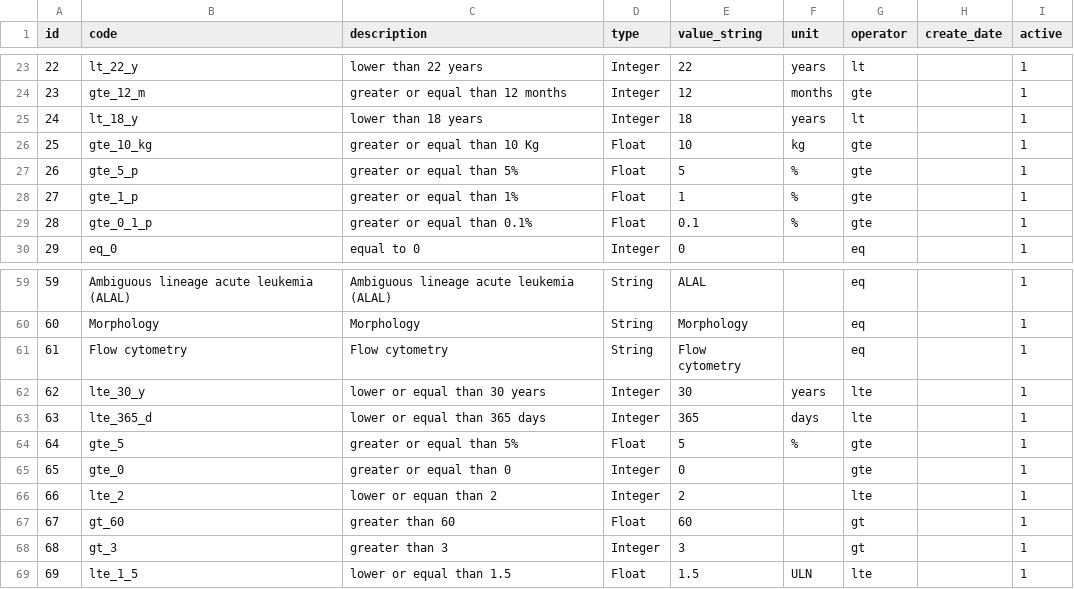
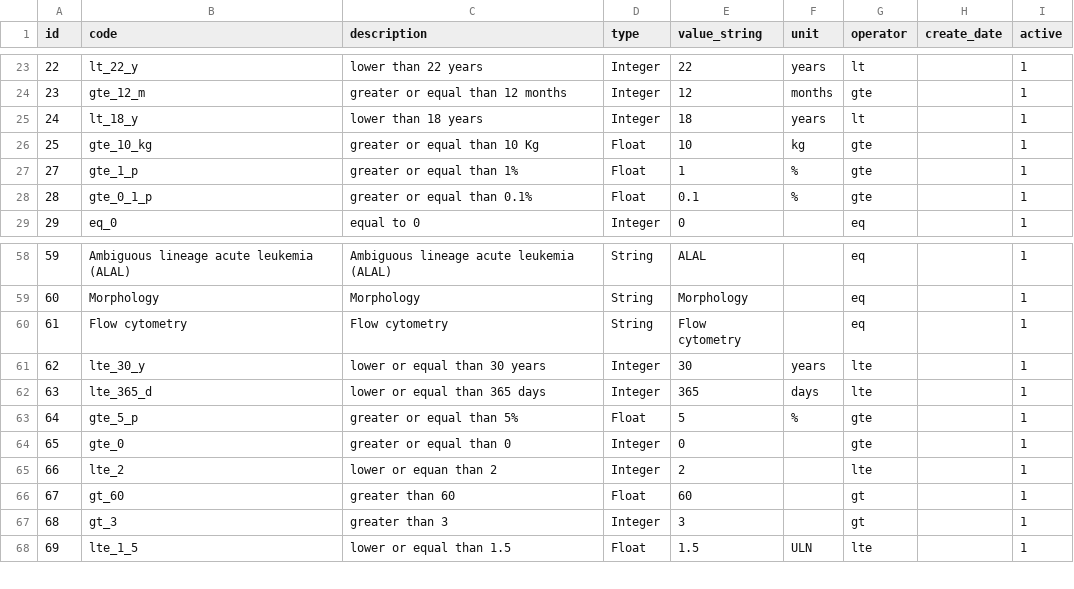
Before and after one commit to chicagopcdc/gearbox-matching, a TSV file: postgres-data/td_value.tsv, drawn as a sheet; only a part is shown, gaps mark what is left out.

Commit message:
Removed duplicate value for gte 5% from value and el_criteria_has_criterion table data.

```diff
--- a/postgres-data/td_value.tsv
+++ b/postgres-data/td_value.tsv
@@ -26,3 +26,2 @@ id	code	description	type	value_string	unit	operator	create_date	active
 25	gte_10_kg	greater or equal than 10 Kg	Float	10	kg	gte		1
-26	gte_5_p	greater or equal than 5%	Float	5	%	gte		1
 27	gte_1_p	greater or equal than 1%	Float	1	%	gte		1
@@ -63,3 +62,3 @@ id	code	description	type	value_string	unit	operator	create_date	active
 63	lte_365_d	lower or equal than 365 days	Integer	365	days	lte		1
-64	gte_5	greater or equal than 5%	Float	5	%	gte		1
+64	gte_5_p	greater or equal than 5%	Float	5	%	gte		1
 65	gte_0	greater or equal than 0	Integer	0		gte		1
```
Also changed, not shown: postgres-data/td_el_criteria_has_criterion.tsv.
